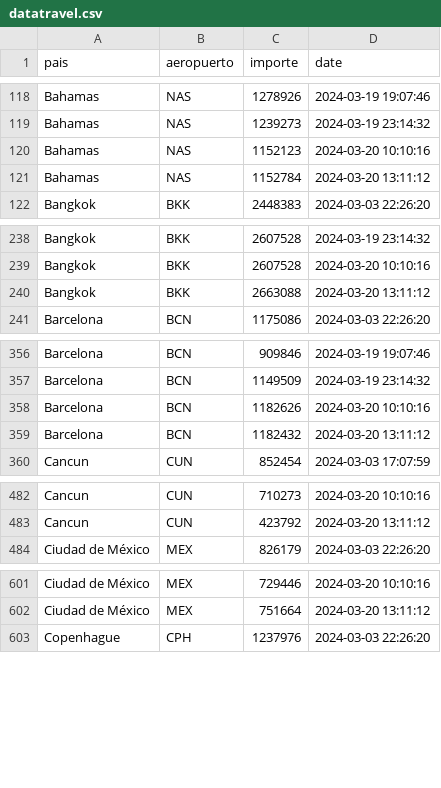
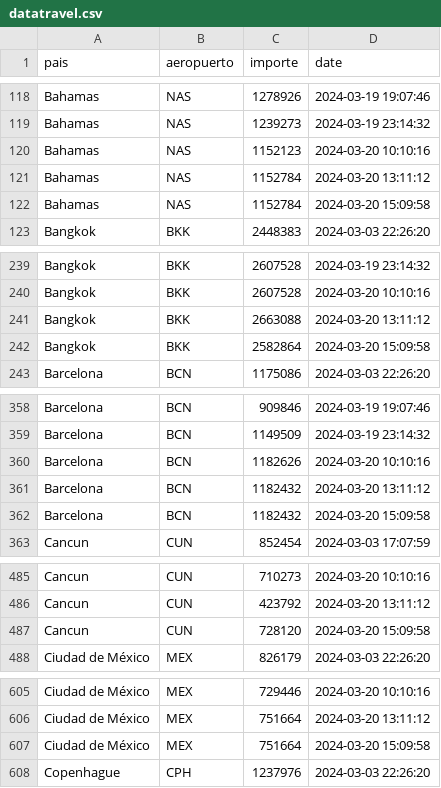
Before and after one commit to MGaloto/python_email, a CSV file: data/datatravel.csv, drawn as a sheet; only a part is shown, gaps mark what is left out; the diff covers the shown part only.

Commit message:
Auto update dashboard

```diff
--- a/data/datatravel.csv
+++ b/data/datatravel.csv
@@ -121,2 +121,3 @@ Bahamas,NAS,1152123,2024-03-20 10:10:16
 Bahamas,NAS,1152784,2024-03-20 13:11:12
+Bahamas,NAS,1152784,2024-03-20 15:09:58
 Bangkok,BKK,2448383,2024-03-03 22:26:20
@@ -240,2 +241,3 @@ Bangkok,BKK,2607528,2024-03-20 10:10:16
 Bangkok,BKK,2663088,2024-03-20 13:11:12
+Bangkok,BKK,2582864,2024-03-20 15:09:58
 Barcelona,BCN,1175086,2024-03-03 22:26:20
@@ -359,2 +361,3 @@ Barcelona,BCN,1182626,2024-03-20 10:10:16
 Barcelona,BCN,1182432,2024-03-20 13:11:12
+Barcelona,BCN,1182432,2024-03-20 15:09:58
 Cancun,CUN,852454,2024-03-03 17:07:59
@@ -483,2 +486,3 @@ Cancun,CUN,710273,2024-03-20 10:10:16
 Cancun,CUN,423792,2024-03-20 13:11:12
+Cancun,CUN,728120,2024-03-20 15:09:58
 Ciudad de México,MEX,826179,2024-03-03 22:26:20
@@ -602,2 +606,3 @@ Ciudad de México,MEX,729446,2024-03-20 10:10:16
 Ciudad de México,MEX,751664,2024-03-20 13:11:12
+Ciudad de México,MEX,751664,2024-03-20 15:09:58
 Copenhague,CPH,1237976,2024-03-03 22:26:20
```
Also changed, not shown: 28 added rows elsewhere in this file.
